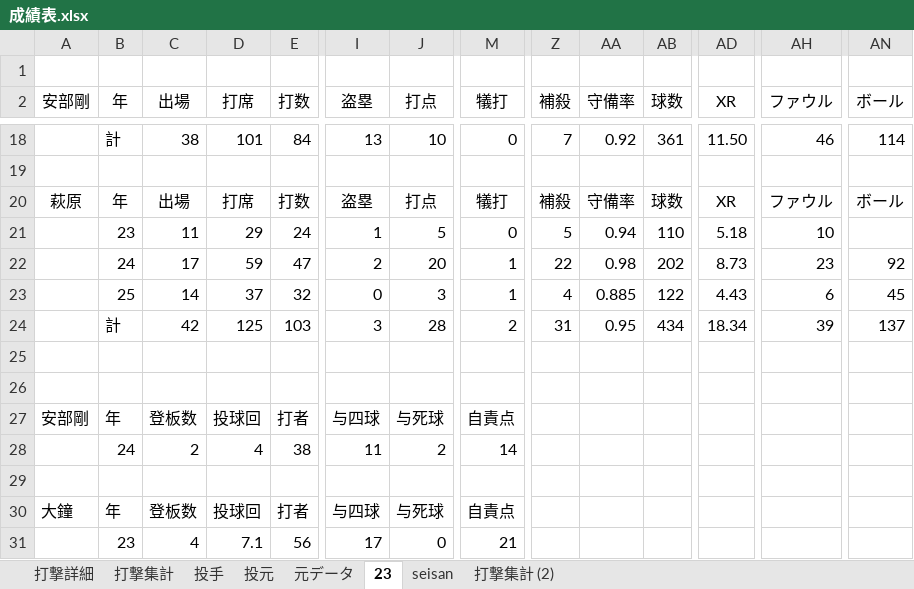
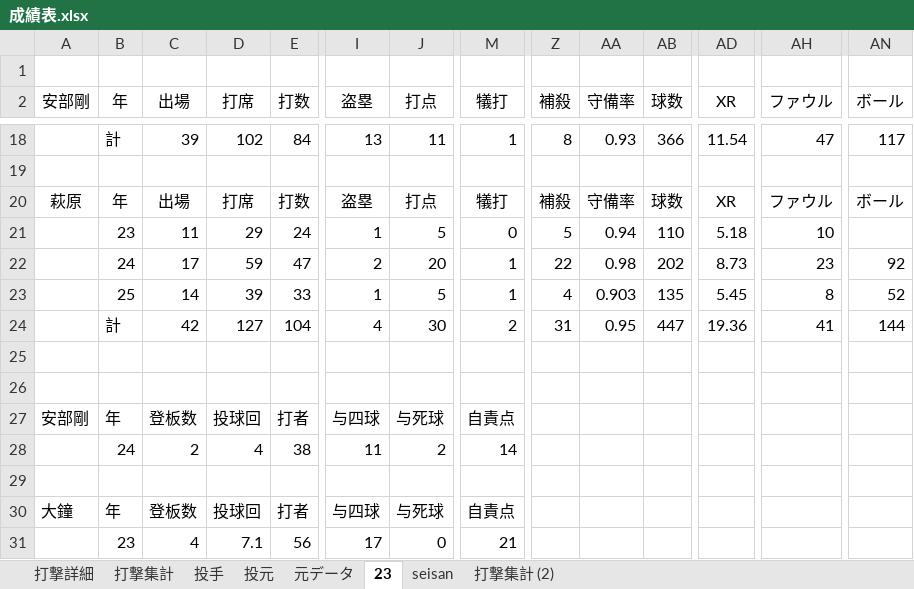
Before and after one commit to beta-zelkova/25, an Excel workbook: 成績表.xlsx, sheet 23, drawn as a sheet; only a part is shown, gaps mark what is left out; values as stored, in another font and other column widths than the file's, no borders; removed rows and columns are numbered as before the commit, all else as after; rows hold the shown columns only; the diff covers the shown part only; the diff names each change by its address in the sheet, - before the commit and + after, or states it on an @@ line.

```diff
--- a/成績表.xlsx (sheet 23)
+++ b/成績表.xlsx (sheet 23)
-C18 (出場): 38
+C18 (出場): 39
-D18 (打席): 101
+D18 (打席): 102
-J18 (打点): 10
+J18 (打点): 11
-M18 (犠打): 0
+M18 (犠打): 1
-Z18 (補殺): 7
+Z18 (補殺): 8
-AA18 (守備率): 0.92
+AA18 (守備率): 0.93
-AB18 (球数): 361
+AB18 (球数): 366
-AD18 (XR): 11.50
+AD18 (XR): 11.54
-AH18 (ファウル): 46
+AH18 (ファウル): 47
-AN18 (ボール): 114
+AN18 (ボール): 117
-row 23:  | 25 | 14 | 37 | 32 | 0 | 3 | 1 | 4 | 0.885 | 122 | 4.43 | 6 | 45
-row 24:  | 計 | 42 | 125 | 103 | 3 | 28 | 2 | 31 | 0.95 | 434 | 18.34 | 39 | 137
+row 23:  | 25 | 14 | 39 | 33 | 1 | 5 | 1 | 4 | 0.903 | 135 | 5.45 | 8 | 52
+row 24:  | 計 | 42 | 127 | 104 | 4 | 30 | 2 | 31 | 0.95 | 447 | 19.36 | 41 | 144
```
Also changed, not shown: 1 added row, 1 removed row and 72 edited cells elsewhere in this sheet, sheet 元データ, sheet 打撃集計, sheet 打撃詳細, sheet 投手, formulas that keep their value, 4 other files.
